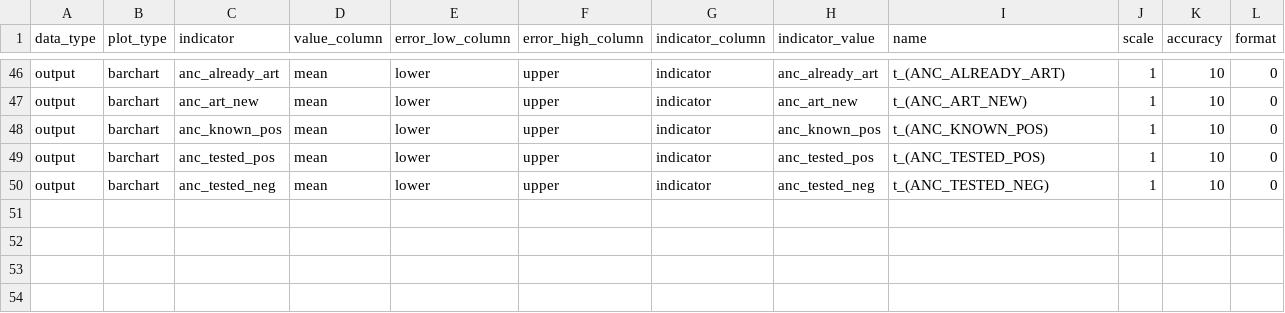
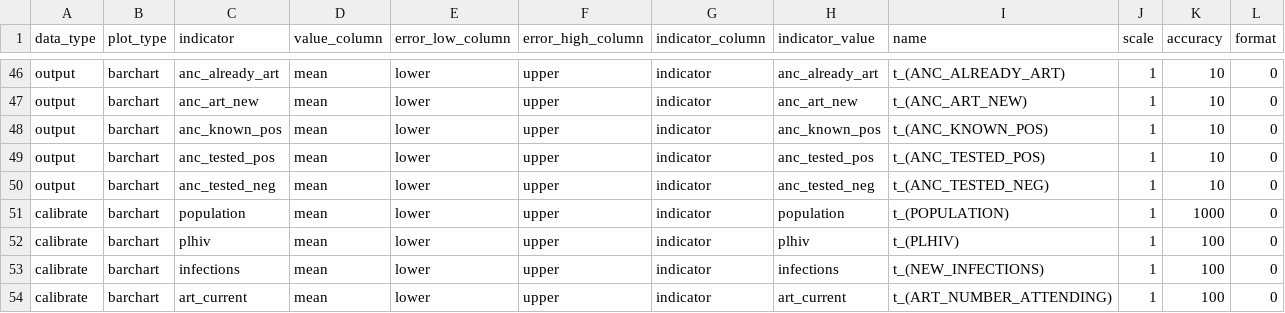
Before and after one commit to mrc-ide/naomi, a CSV file: inst/metadata/metadata.csv, drawn as a sheet; only a part is shown, gaps mark what is left out; the diff names each change by its address in the sheet, - before the commit and + after, or states it on an @@ line.

Commit message:
Add function to return data for plotting calibrate barchart

```diff
--- a/inst/metadata/metadata.csv
+++ b/inst/metadata/metadata.csv
+row 51: calibrate | barchart | population | mean | lower | upper | indicator | population | t_(POPULATION) | 1 | 1000 | 0
+row 52: calibrate | barchart | plhiv | mean | lower | upper | indicator | plhiv | t_(PLHIV) | 1 | 100 | 0
+row 53: calibrate | barchart | infections | mean | lower | upper | indicator | infections | t_(NEW_INFECTIONS) | 1 | 100 | 0
+row 54: calibrate | barchart | art_current | mean | lower | upper | indicator | art_current | t_(ART_NUMBER_ATTENDING) | 1 | 100 | 0
```
Also changed, not shown: 7 other files.
